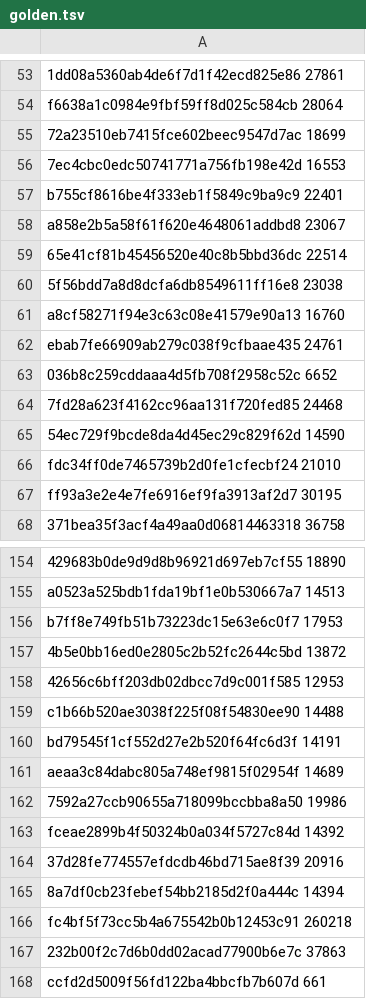
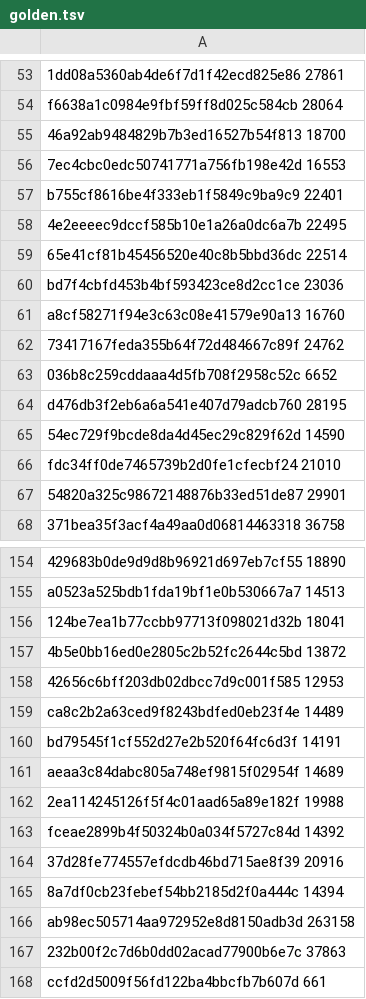
Before and after one commit to GintarasTTS/Gintaras_android, a TSV file: jvmtest/golden.tsv, drawn as a sheet; only a part is shown, gaps mark what is left out; the diff covers the shown part only; the diff names each change by its address in the sheet, - before the commit and + after, or states it on an @@ line.

```diff
--- a/jvmtest/golden.tsv
+++ b/jvmtest/golden.tsv
-A55: 72a23510eb7415fce602beec9547d7ac 18699
+A55: 46a92ab9484829b7b3ed16527b54f813 18700
-A58: a858e2b5a58f61f620e4648061addbd8 23067
+A58: 4e2eeeec9dccf585b10e1a26a0dc6a7b 22495
-A60: 5f56bdd7a8d8dcfa6db8549611ff16e8 23038
+A60: bd7f4cbfd453b4bf593423ce8d2cc1ce 23036
-A62: ebab7fe66909ab279c038f9cfbaae435 24761
+A62: 73417167feda355b64f72d484667c89f 24762
-A64: 7fd28a623f4162cc96aa131f720fed85 24468
+A64: d476db3f2eb6a6a541e407d79adcb760 28195
-A67: ff93a3e2e4e7fe6916ef9fa3913af2d7 30195
+A67: 54820a325c98672148876b33ed51de87 29901
-A156: b7ff8e749fb51b73223dc15e63e6c0f7 17953
+A156: 124be7ea1b77ccbb97713f098021d32b 18041
-A159: c1b66b520ae3038f225f08f54830ee90 14488
+A159: ca8c2b2a63ced9f8243bdfed0eb23f4e 14489
-A162: 7592a27ccb90655a718099bccbba8a50 19986
+A162: 2ea114245126f5f4c01aad65a89e182f 19988
-A166: fc4bf5f73cc5b4a675542b0b12453c91 260218
+A166: ab98ec505714aa972952e8d8150adb3d 263158
```
Also changed, not shown: 26 edited cells elsewhere in this file, 11 other files.
